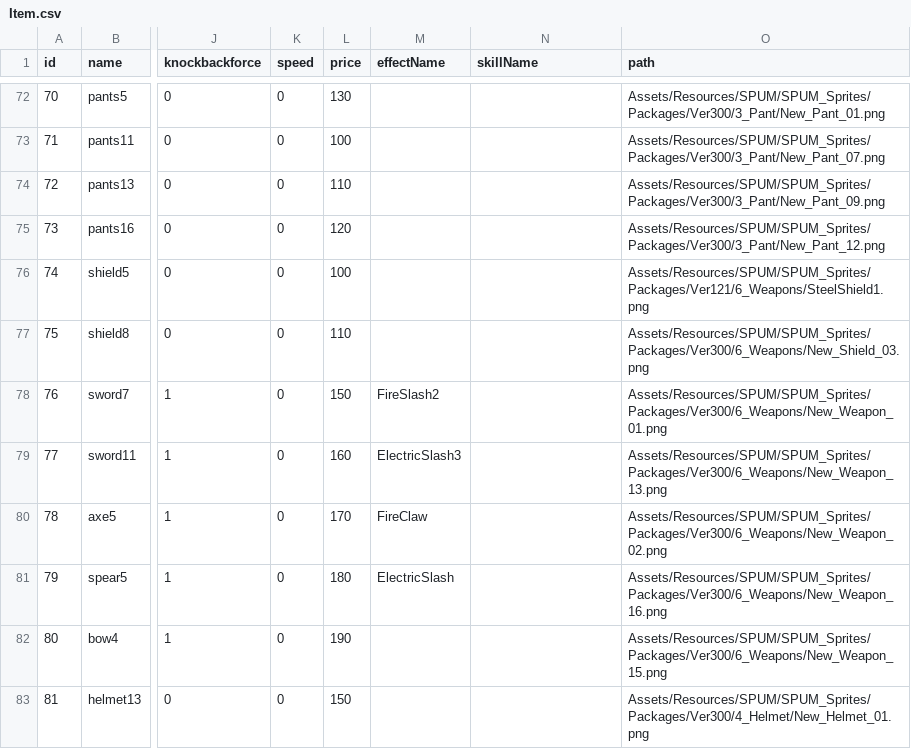
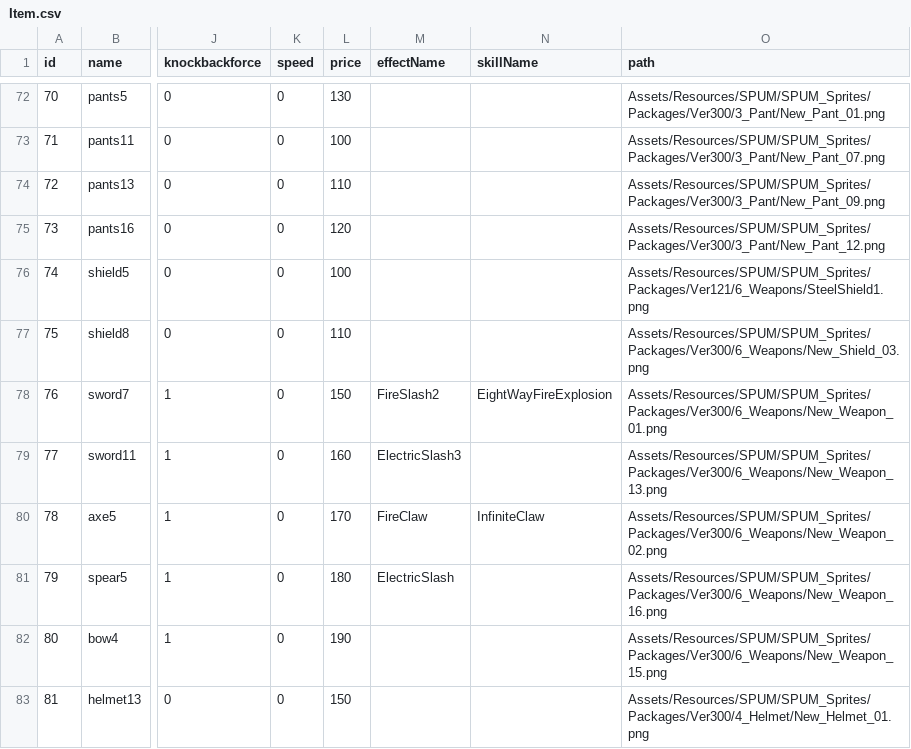
Before and after one commit to loonl/kmu-cs-rogue-2022, a CSV file: Assets/Resources/Datas/Item.csv, drawn as a sheet; only a part is shown, gaps mark what is left out; the diff names each change by its address in the sheet, - before the commit and + after, or states it on an @@ line.

Commit message:
EightWayExplosion, InfiniteClaw update

```diff
--- a/Assets/Resources/Datas/Item.csv
+++ b/Assets/Resources/Datas/Item.csv
-N78 (skillName): (empty)
+N78 (skillName): EightWayFireExplosion
-N80 (skillName): (empty)
+N80 (skillName): InfiniteClaw
```
Also changed, not shown: 18 other files.
